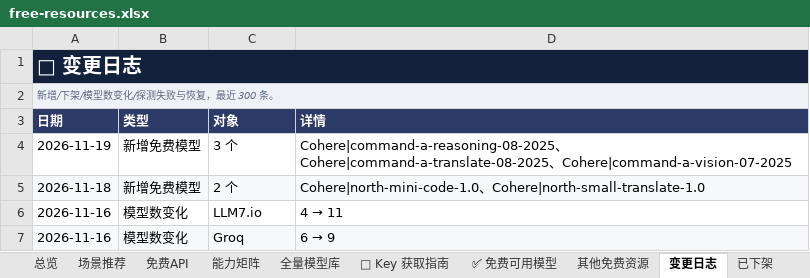
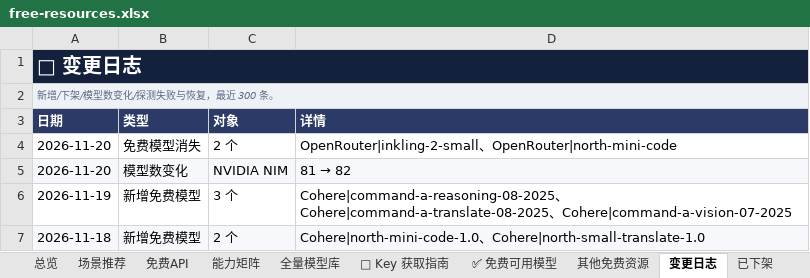
Before and after one commit to mi-agent/resources, an Excel workbook: free-resources.xlsx, sheet 变更日志, drawn as a sheet; only a part is shown; the shorter side is filled out with more unchanged rows; values as stored, in another font and other column widths than the file's, no borders; the diff names each change by its address in the sheet, - before the commit and + after, or states it on an @@ line.

```diff
--- a/free-resources.xlsx (sheet 变更日志)
+++ b/free-resources.xlsx (sheet 变更日志)
+row 4: 2026-11-20 | 免费模型消失 | 2 个 | OpenRouter|inkling-2-small、OpenRouter|north-mini-code
+row 5: 2026-11-20 | 模型数变化 | NVIDIA NIM | 81 → 82
```
Also changed, not shown: sheet 全量模型库, sheet 场景推荐, sheet 其他免费资源, sheet ✅ 免费可用模型, sheet 能力矩阵, sheet 免费API, 2 more sheets, 3 other files.
